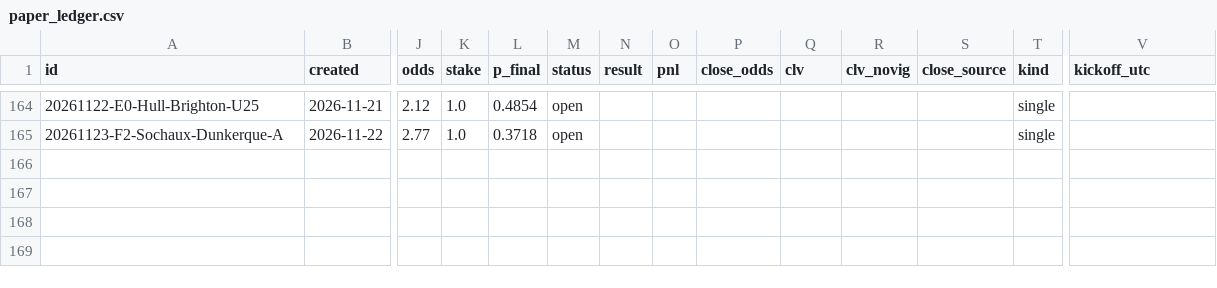
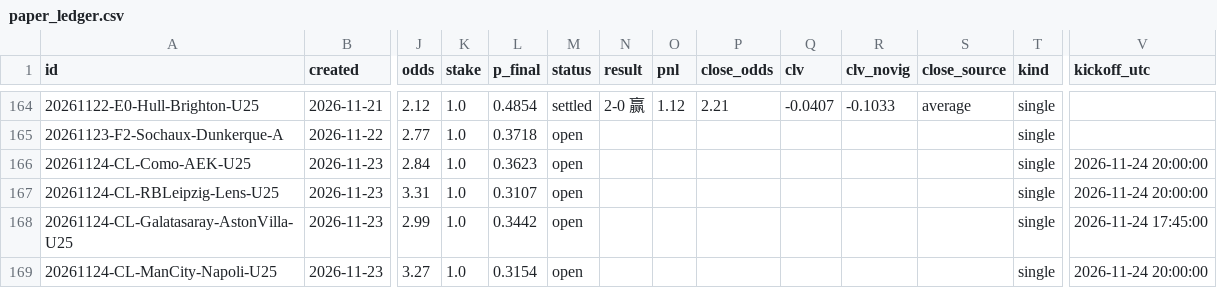
Before and after one commit to PingdaShen/tipico-analysis-bot, a CSV file: bets/paper_ledger.csv, drawn as a sheet; only a part is shown, gaps mark what is left out; rows hold the shown columns only; the diff covers the shown part only; the diff names each change by its address in the sheet, - before the commit and + after, or states it on an @@ line.

```diff
--- a/bets/paper_ledger.csv
+++ b/bets/paper_ledger.csv
-M164 (status): open
+M164 (status): settled
-N164 (result): (empty)
+N164 (result): 2-0 赢
-O164 (pnl): (empty)
+O164 (pnl): 1.12
-P164 (close_odds): (empty)
+P164 (close_odds): 2.21
-Q164 (clv): (empty)
+Q164 (clv): -0.0407
-R164 (clv_novig): (empty)
+R164 (clv_novig): -0.1033
-S164 (close_source): (empty)
+S164 (close_source): average
+row 166: 20261124-CL-Como-AEK-U25 | 2026-11-23 | 2.84 | 1.0 | 0.3623 | open |  |  |  |  |  |  | single | 2026-11-24 20:00:00
+row 167: 20261124-CL-RBLeipzig-Lens-U25 | 2026-11-23 | 3.31 | 1.0 | 0.3107 | open |  |  |  |  |  |  | single | 2026-11-24 20:00:00
+row 168: 20261124-CL-Galatasaray-AstonVilla-U25 | 2026-11-23 | 2.99 | 1.0 | 0.3442 | open |  |  |  |  |  |  | single | 2026-11-24 17:45:00
+row 169: 20261124-CL-ManCity-Napoli-U25 | 2026-11-23 | 3.27 | 1.0 | 0.3154 | open |  |  |  |  |  |  | single | 2026-11-24 20:00:00
```
Also changed, not shown: 91 edited cells elsewhere in this file, 4 other files.
